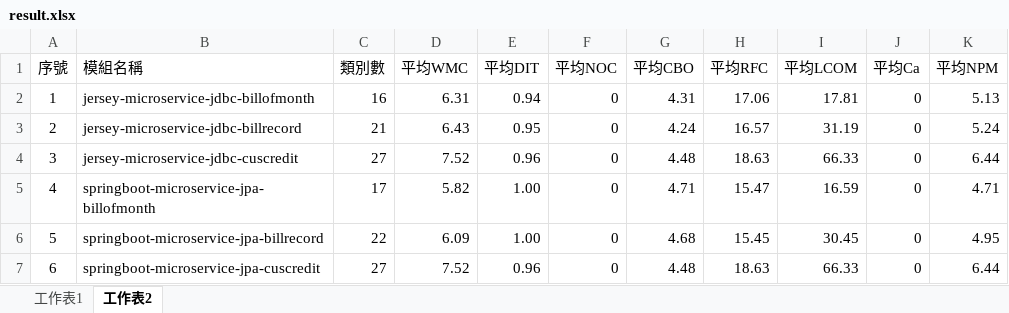
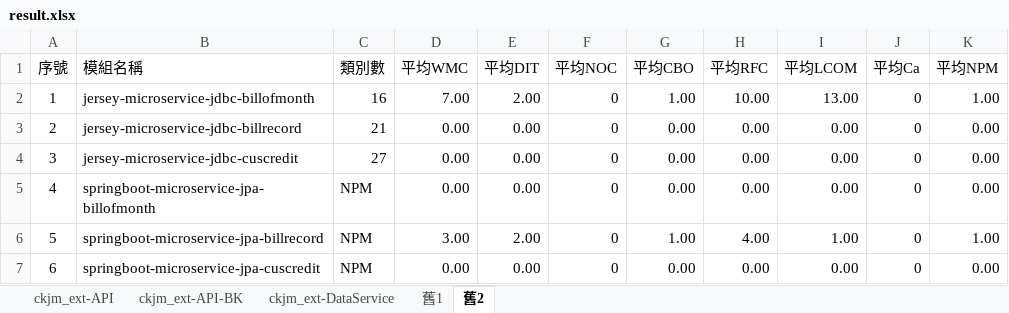
Before and after one commit to weichenhung-study/api-test-scripts, an Excel workbook: ckjm/result/result.xlsx, sheet 舊2, drawn as a sheet; values as stored, in another font and other column widths than the file's, no borders; the diff names each change by its address in the sheet, - before the commit and + after, or states it on an @@ line.

```diff
--- a/ckjm/result/result.xlsx (sheet 舊2)
+++ b/ckjm/result/result.xlsx (sheet 舊2)
-sheet tab: 工作表1
+sheet tab: 舊1
-sheet tab: 工作表2
+sheet tab: 舊2
+sheet tab: ckjm_ext-API
+sheet tab: ckjm_ext-API-BK
+sheet tab: ckjm_ext-DataService
-D2 (平均WMC): 6.31
+D2 (平均WMC): 7.00
-E2 (平均DIT): 0.94
+E2 (平均DIT): 2.00
-G2 (平均CBO): 4.31
+G2 (平均CBO): 1.00
-H2 (平均RFC): 17.06
+H2 (平均RFC): 10.00
-I2 (平均LCOM): 17.81
+I2 (平均LCOM): 13.00
-K2 (平均NPM): 5.13
+K2 (平均NPM): 1.00
-D3 (平均WMC): 6.43
+D3 (平均WMC): 0.00
-E3 (平均DIT): 0.95
+E3 (平均DIT): 0.00
-G3 (平均CBO): 4.24
+G3 (平均CBO): 0.00
-H3 (平均RFC): 16.57
+H3 (平均RFC): 0.00
-I3 (平均LCOM): 31.19
+I3 (平均LCOM): 0.00
-K3 (平均NPM): 5.24
+K3 (平均NPM): 0.00
-D4 (平均WMC): 7.52
+D4 (平均WMC): 0.00
-E4 (平均DIT): 0.96
+E4 (平均DIT): 0.00
-G4 (平均CBO): 4.48
+G4 (平均CBO): 0.00
-H4 (平均RFC): 18.63
+H4 (平均RFC): 0.00
-I4 (平均LCOM): 66.33
+I4 (平均LCOM): 0.00
-K4 (平均NPM): 6.44
+K4 (平均NPM): 0.00
-C5 (類別數): 17
+C5 (類別數): NPM
-D5 (平均WMC): 5.82
+D5 (平均WMC): 0.00
-E5 (平均DIT): 1.00
+E5 (平均DIT): 0.00
-G5 (平均CBO): 4.71
+G5 (平均CBO): 0.00
-H5 (平均RFC): 15.47
+H5 (平均RFC): 0.00
-I5 (平均LCOM): 16.59
+I5 (平均LCOM): 0.00
-K5 (平均NPM): 4.71
+K5 (平均NPM): 0.00
-C6 (類別數): 22
+C6 (類別數): NPM
-D6 (平均WMC): 6.09
+D6 (平均WMC): 3.00
-E6 (平均DIT): 1.00
+E6 (平均DIT): 2.00
-G6 (平均CBO): 4.68
+G6 (平均CBO): 1.00
-H6 (平均RFC): 15.45
+H6 (平均RFC): 4.00
-I6 (平均LCOM): 30.45
+I6 (平均LCOM): 1.00
-K6 (平均NPM): 4.95
+K6 (平均NPM): 1.00
-C7 (類別數): 27
+C7 (類別數): NPM
-D7 (平均WMC): 7.52
+D7 (平均WMC): 0.00
-E7 (平均DIT): 0.96
+E7 (平均DIT): 0.00
-G7 (平均CBO): 4.48
+G7 (平均CBO): 0.00
-H7 (平均RFC): 18.63
+H7 (平均RFC): 0.00
-I7 (平均LCOM): 66.33
+I7 (平均LCOM): 0.00
-K7 (平均NPM): 6.44
+K7 (平均NPM): 0.00
```
Also changed, not shown: sheet 舊1, 28 other files.
